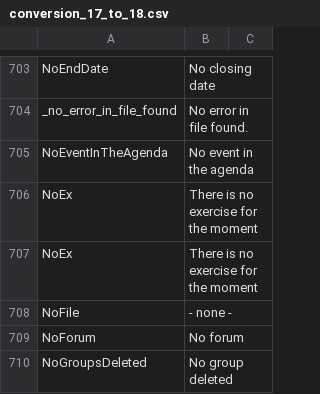
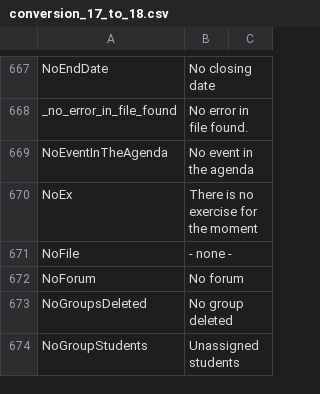
Before and after one commit to zefredz/claroline, a CSV file: claroline/admin/xtra/sdk/lang/conversion_17_to_18.csv, drawn as a sheet; only a part is shown, gaps mark what is left out; the shorter side is filled out with more unchanged rows; the diff covers the shown part only.

```diff
--- a/claroline/admin/xtra/sdk/lang/conversion_17_to_18.csv
+++ b/claroline/admin/xtra/sdk/lang/conversion_17_to_18.csv
@@ -707,3 +671,2 @@
 "NoEx";"There is no exercise for the moment"
-"NoEx";"There is no exercise for the moment"
 "NoFile";"- none -"
```
Also changed, not shown: 57 removed rows elsewhere in this file, 6 other files.
